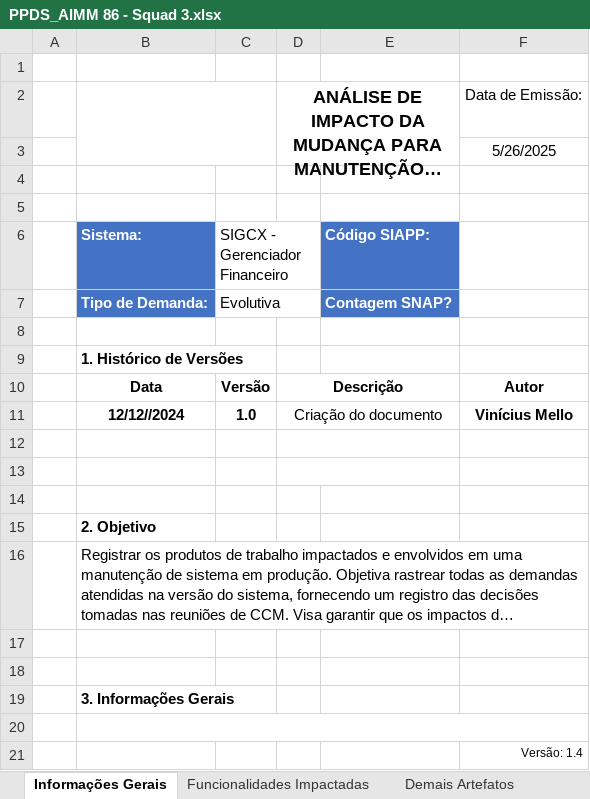
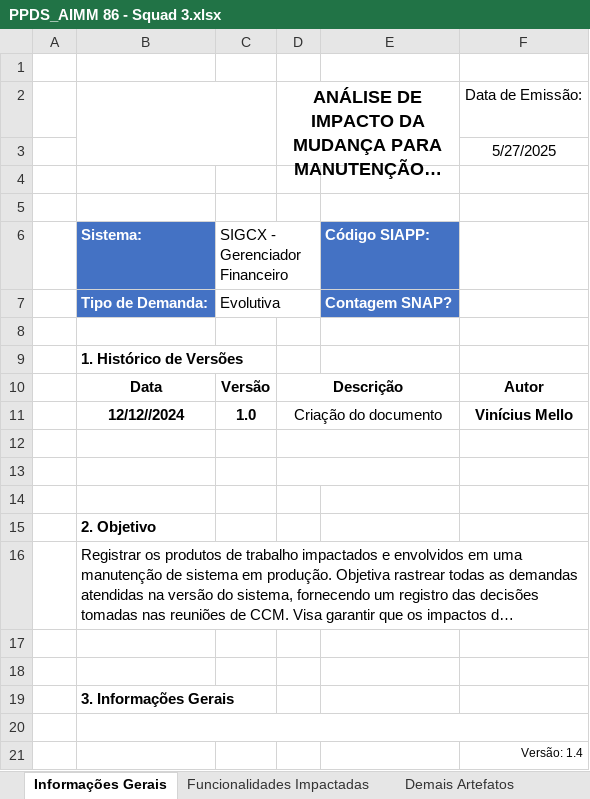
Before and after one commit to vmmellofoton/Foton, an Excel workbook: PPDS_AIMM 86 - Squad 3.xlsx, sheet Informações Gerais, drawn as a sheet; long unchanged cells end in …; values as stored, in another font and other column widths than the file's, no borders; charts and pictures not drawn; the diff names each change by its address in the sheet, - before the commit and + after, or states it on an @@ line.

```diff
--- a/PPDS_AIMM 86 - Squad 3.xlsx (sheet Informações Gerais)
+++ b/PPDS_AIMM 86 - Squad 3.xlsx (sheet Informações Gerais)
-F3: 5/26/2025
+F3: 5/27/2025
```
Also changed, not shown: sheet Funcionalidades Impactadas, PPDS_AIMM 86 - Squad 4.xlsx.
